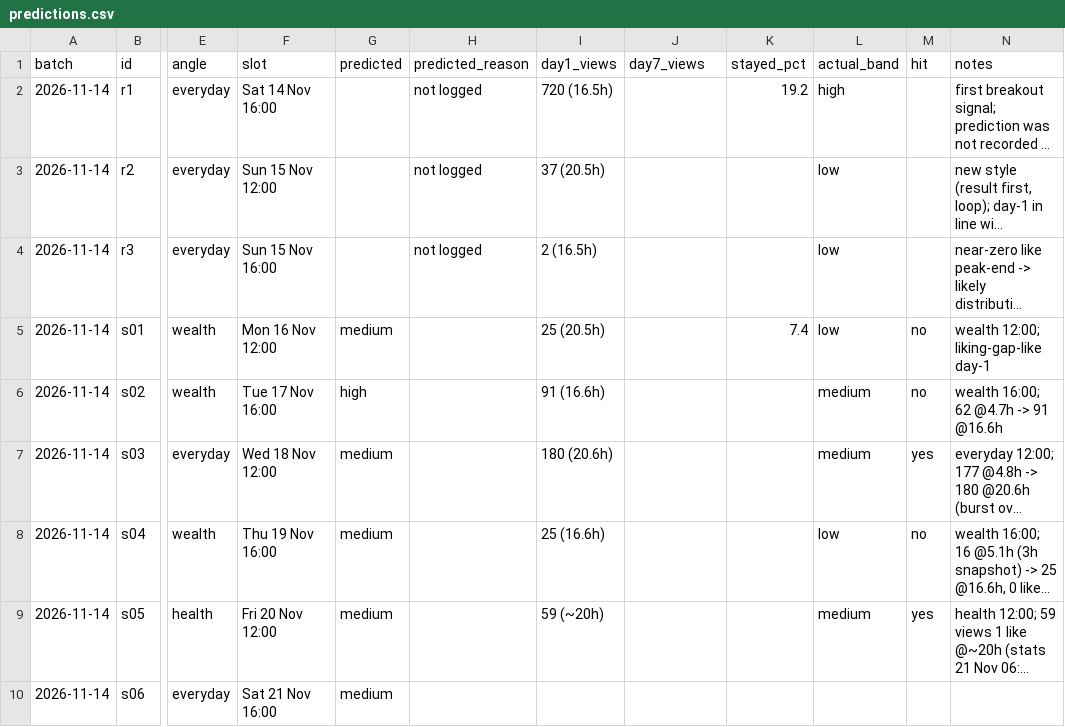
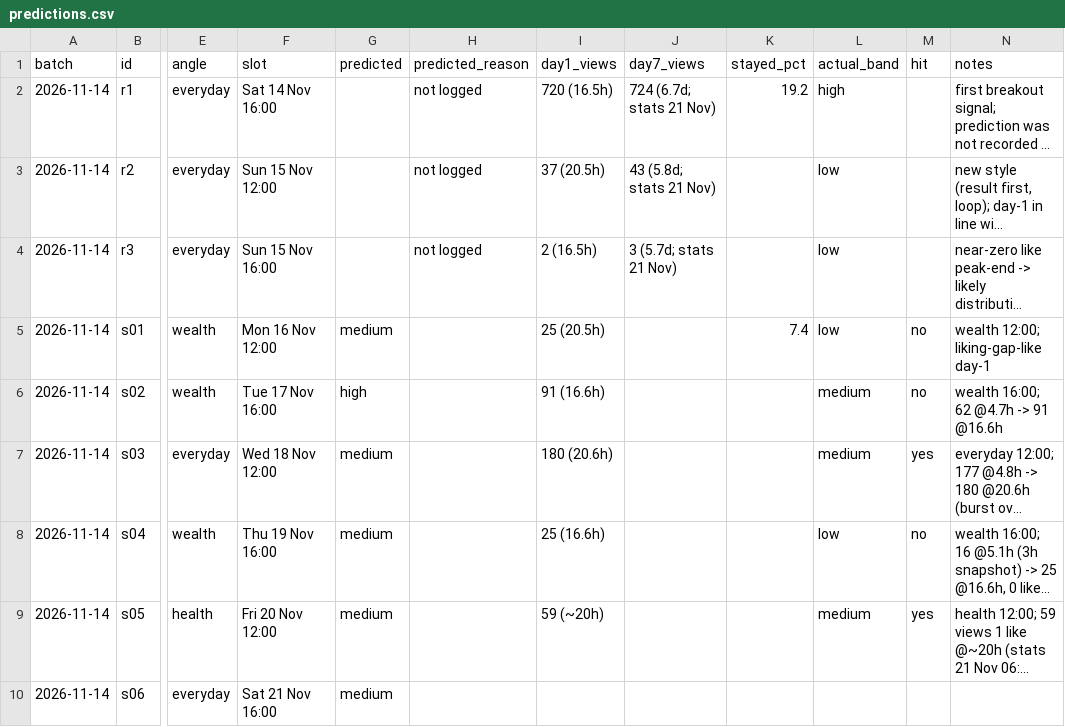
Before and after one commit to poornaprabhugit/psyched-mind-pipeline, a CSV file: memory/predictions.csv, drawn as a sheet; only a part is shown, gaps mark what is left out; long unchanged cells end in …; the diff names each change by its address in the sheet, - before the commit and + after, or states it on an @@ line.

```diff
--- a/memory/predictions.csv
+++ b/memory/predictions.csv
-J2 (day7_views): (empty)
+J2 (day7_views): 724 (6.7d; stats 21 Nov)
-J3 (day7_views): (empty)
+J3 (day7_views): 43 (5.8d; stats 21 Nov)
-J4 (day7_views): (empty)
+J4 (day7_views): 3 (5.7d; stats 21 Nov)
```
Also changed, not shown: 1 other file.
